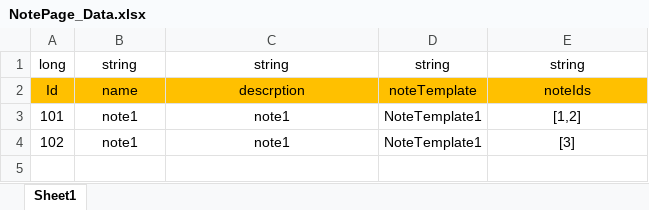
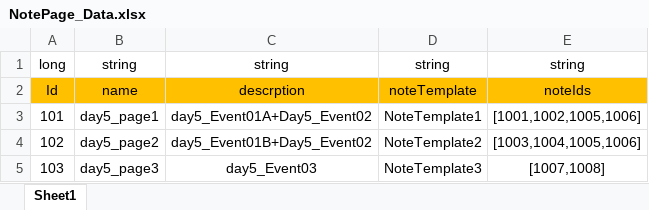
Before and after one commit to Chuyang1996/Nameless_Temp, an Excel workbook: GameDesign/ExcelData/NotePage_Data.xlsx, sheet Sheet1, drawn as a sheet; values as stored, in another font and other column widths than the file's, no borders; the diff names each change by its address in the sheet, - before the commit and + after, or states it on an @@ line.

```diff
--- a/GameDesign/ExcelData/NotePage_Data.xlsx (sheet Sheet1)
+++ b/GameDesign/ExcelData/NotePage_Data.xlsx (sheet Sheet1)
-B3: note1
+B3: day5_page1
-C3: note1
+C3: day5_Event01A+Day5_Event02
-E3: [1,2]
+E3: [1001,1002,1005,1006]
-B4: note1
+B4: day5_page2
-C4: note1
+C4: day5_Event01B+Day5_Event02
-D4: NoteTemplate1
+D4: NoteTemplate2
-E4: [3]
+E4: [1003,1004,1005,1006]
+row 5: 103 | day5_page3 | day5_Event03 | NoteTemplate3 | [1007,1008]
```
Also changed, not shown: GameDesign/ExcelData/Note_Data.xlsx, 3 other files.
